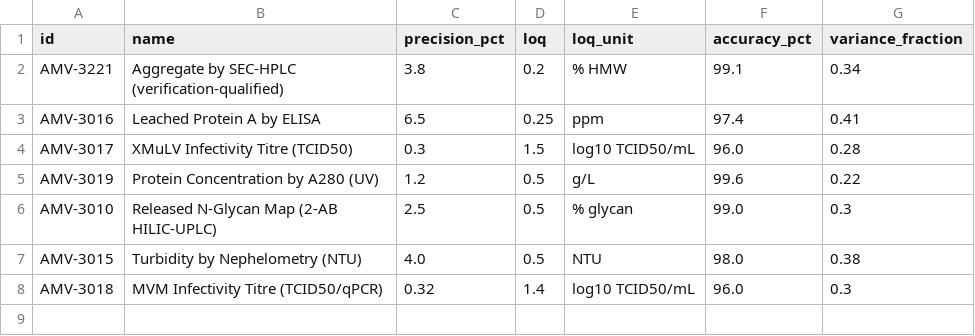
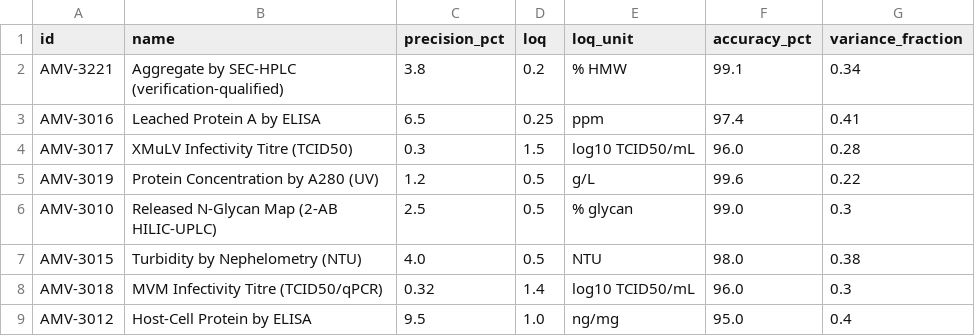
Before and after one commit to MoritzImendoerffer/synthetic_data, a CSV file: outputs/data/dev_methods.csv, drawn as a sheet; the diff names each change by its address in the sheet, - before the commit and + after, or states it on an @@ line.

```diff
--- a/outputs/data/dev_methods.csv
+++ b/outputs/data/dev_methods.csv
+row 9: AMV-3012 | Host-Cell Protein by ELISA | 9.5 | 1.0 | ng/mg | 95.0 | 0.4
```
Also changed, not shown: outputs/data/dev_lots.csv, outputs/data/deviations.csv, 8 other files.
